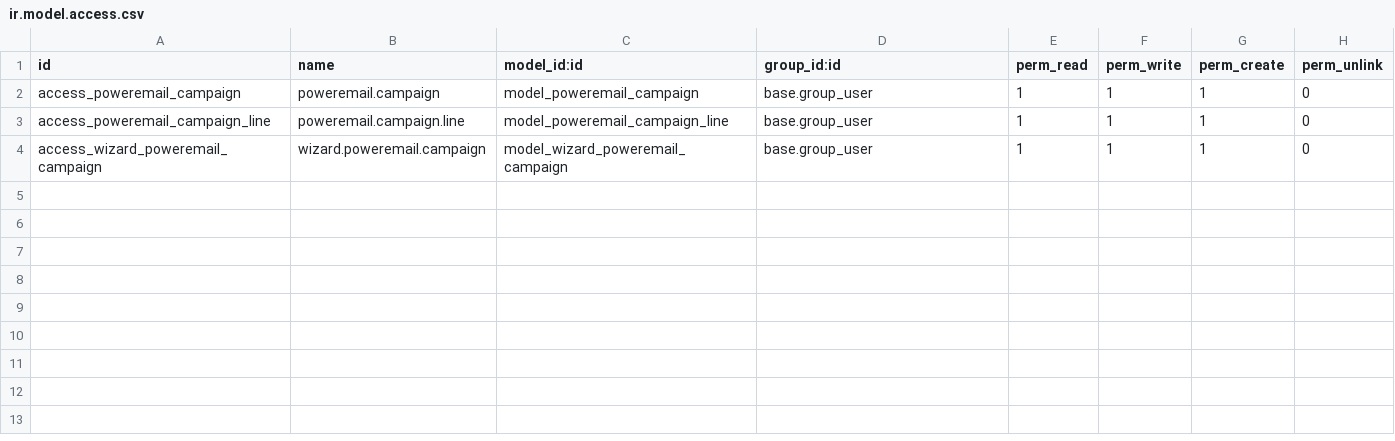
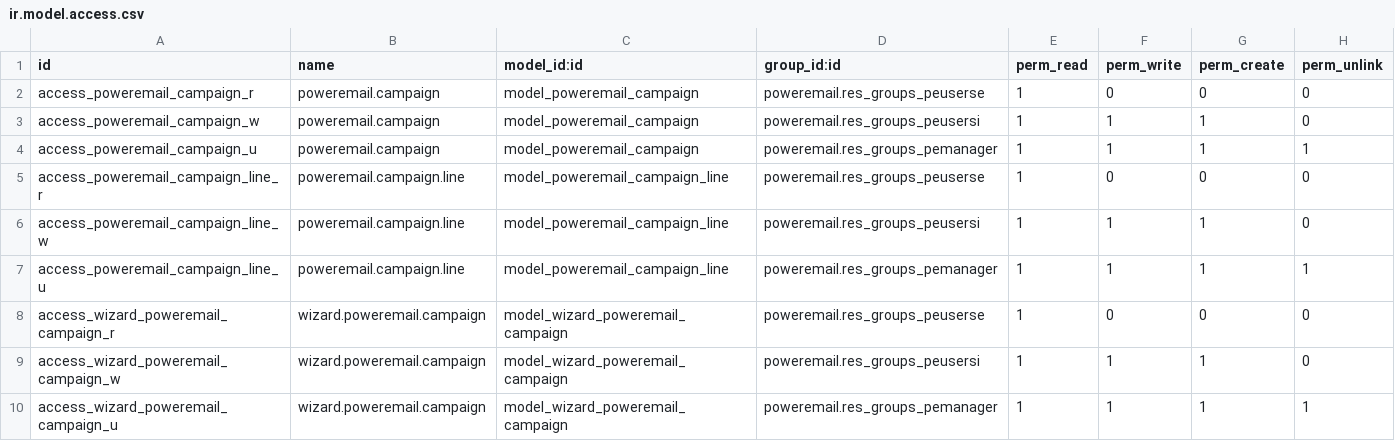
Before and after one commit to gisce/poweremail-modules, a CSV file: poweremail_campaign/security/ir.model.access.csv, drawn as a sheet.

Commit message:
fix: permissions

```diff
--- a/poweremail_campaign/security/ir.model.access.csv
+++ b/poweremail_campaign/security/ir.model.access.csv
@@ -1,4 +1,10 @@
 "id","name","model_id:id","group_id:id","perm_read","perm_write","perm_create","perm_unlink"
-"access_poweremail_campaign","poweremail.campaign","model_poweremail_campaign","base.group_user",1,1,1,0
-"access_poweremail_campaign_line","poweremail.campaign.line","model_poweremail_campaign_line","base.group_user",1,1,1,0
-"access_wizard_poweremail_campaign","wizard.poweremail.campaign","model_wizard_poweremail_campaign","base.group_user",1,1,1,0
+"access_poweremail_campaign_r","poweremail.campaign","model_poweremail_campaign","poweremail.res_groups_peuserse",1,0,0,0
+"access_poweremail_campaign_w","poweremail.campaign","model_poweremail_campaign","poweremail.res_groups_peusersi",1,1,1,0
+"access_poweremail_campaign_u","poweremail.campaign","model_poweremail_campaign","poweremail.res_groups_pemanager",1,1,1,1
+"access_poweremail_campaign_line_r","poweremail.campaign.line","model_poweremail_campaign_line","poweremail.res_groups_peuserse",1,0,0,0
+"access_poweremail_campaign_line_w","poweremail.campaign.line","model_poweremail_campaign_line","poweremail.res_groups_peusersi",1,1,1,0
+"access_poweremail_campaign_line_u","poweremail.campaign.line","model_poweremail_campaign_line","poweremail.res_groups_pemanager",1,1,1,1
+"access_wizard_poweremail_campaign_r","wizard.poweremail.campaign","model_wizard_poweremail_campaign","poweremail.res_groups_peuserse",1,0,0,0
+"access_wizard_poweremail_campaign_w","wizard.poweremail.campaign","model_wizard_poweremail_campaign","poweremail.res_groups_peusersi",1,1,1,0
+"access_wizard_poweremail_campaign_u","wizard.poweremail.campaign","model_wizard_poweremail_campaign","poweremail.res_groups_pemanager",1,1,1,1
```
